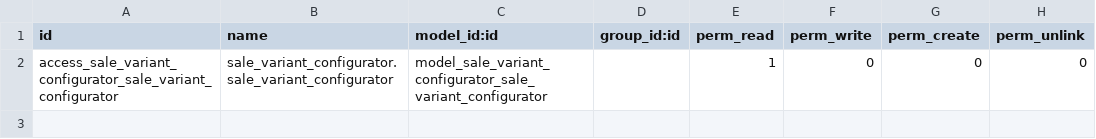
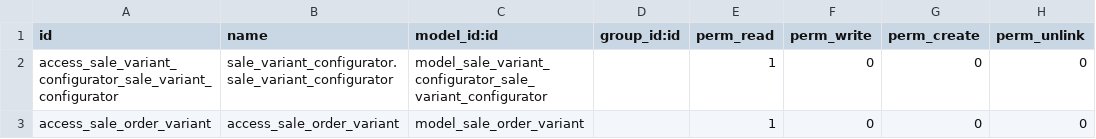
Before and after one commit to Trust-Code/trustcode-addons, a CSV file: sale_variant_configurator/security/ir.model.access.csv, drawn as a sheet.

Commit message:
correção acess rules

```diff
--- a/sale_variant_configurator/security/ir.model.access.csv
+++ b/sale_variant_configurator/security/ir.model.access.csv
@@ -2 +2,2 @@ id,name,model_id:id,group_id:id,perm_read,perm_write,perm_create,perm_unlink
 access_sale_variant_configurator_sale_variant_configurator,sale_variant_configurator.sale_variant_configurator,model_sale_variant_configurator_sale_variant_configurator,,1,0,0,0
+access_sale_order_variant,access_sale_order_variant,model_sale_order_variant,,1,0,0,0
```
